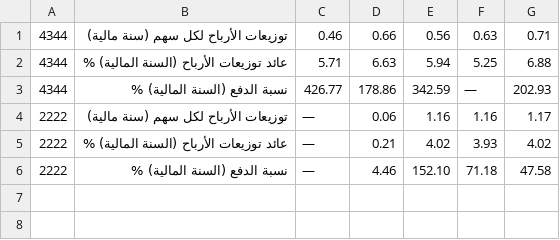
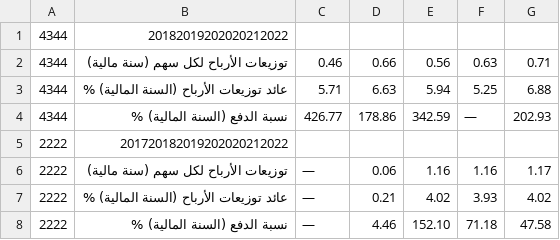
Before and after one commit to SoloSaudiDeveloper/shares, a CSV file: OutputResults.csv, drawn as a sheet.

Commit message:
Update output CSV file and percentage

```diff
--- a/OutputResults.csv
+++ b/OutputResults.csv
@@ -1 +1,2 @@
+4344,20182019202020212022
 4344,توزيعات الأرباح لكل سهم (سنة مالية),0.46,0.66,0.56,0.63,0.71
@@ -3,2 +4,3 @@
 4344,نسبة الدفع (السنة المالية) %,426.77,178.86,342.59,—,202.93
+2222,201720182019202020212022
 2222,توزيعات الأرباح لكل سهم (سنة مالية),—,0.06,1.16,1.16,1.17
```
